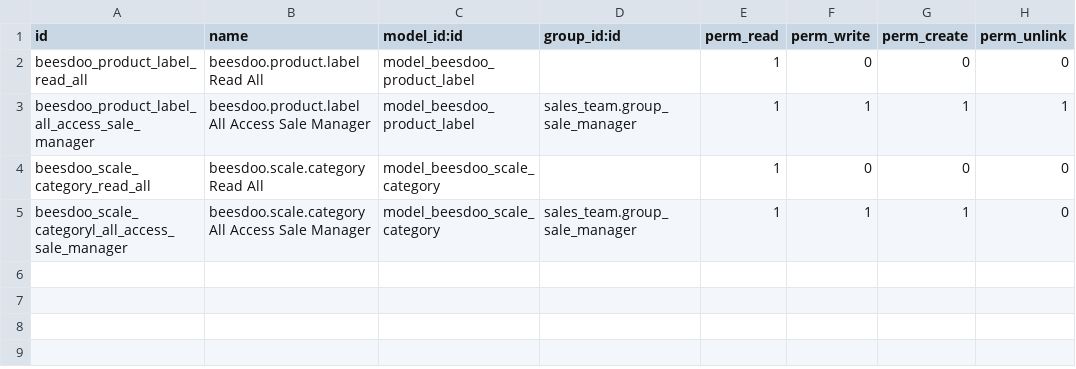
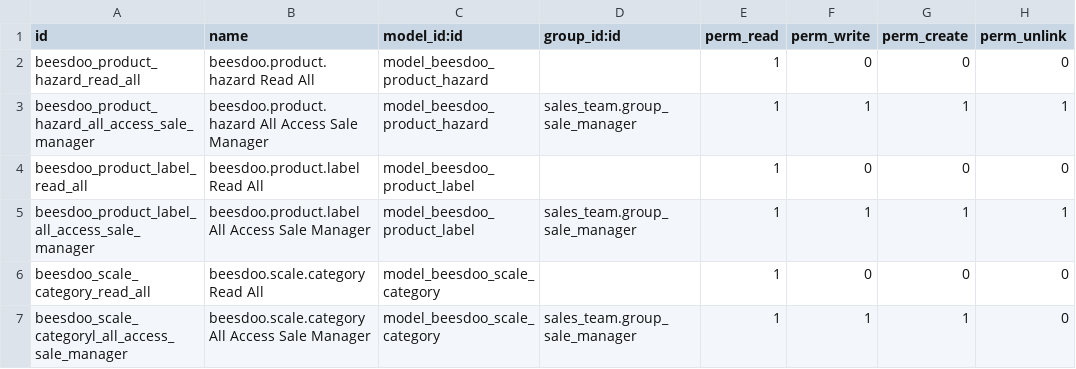
Before and after one commit to beescoop/Obeesdoo, a CSV file: beesdoo_product/security/ir.model.access.csv, drawn as a sheet; the diff names each change by its address in the sheet, - before the commit and + after, or states it on an @@ line.

```diff
--- a/beesdoo_product/security/ir.model.access.csv
+++ b/beesdoo_product/security/ir.model.access.csv
+row 2: beesdoo_product_hazard_read_all | beesdoo.product.hazard Read All | model_beesdoo_product_hazard |  | 1 | 0 | 0 | 0
+row 3: beesdoo_product_hazard_all_access_sale_manager | beesdoo.product.hazard All Access Sale Manager | model_beesdoo_product_hazard | sales_team.group_sale_manager | 1 | 1 | 1 | 1
```
Also changed, not shown: 5 other files.
